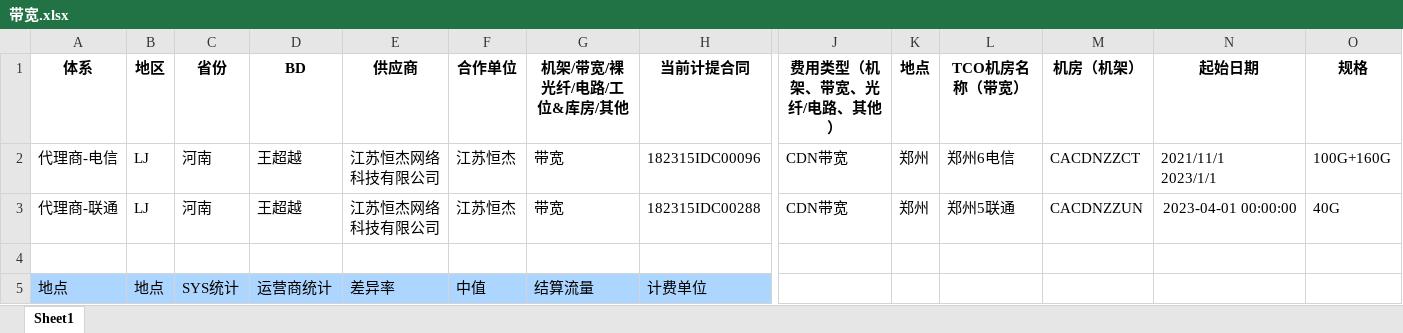
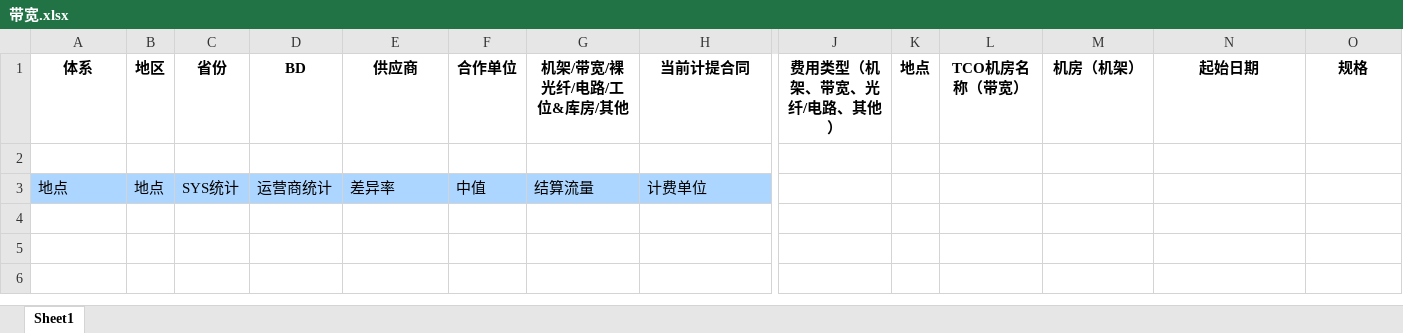
Before and after one commit to LeanZhuang/IDC_Payment, an Excel workbook: middle_data/带宽.xlsx, sheet Sheet1, drawn as a sheet; only a part is shown, gaps mark what is left out; values as stored, in another font and other column widths than the file's, no borders; rows hold the shown columns only; ↵ is a line break in a cell; the diff names each change by its address in the sheet, - before the commit and + after, or states it on an @@ line.

```diff
--- a/middle_data/带宽.xlsx (sheet Sheet1)
+++ b/middle_data/带宽.xlsx (sheet Sheet1)
-row 2: 代理商-电信 | LJ | 河南 | 王超越 | 江苏恒杰网络科技有限公司 | 江苏恒杰 | 带宽 | 182315IDC00096 | CDN带宽 | 郑州 | 郑州6电信 | CACDNZZCT | 2021/11/1 ↵ 2023/1/1 | 100G+160G
-row 3: 代理商-联通 | LJ | 河南 | 王超越 | 江苏恒杰网络科技有限公司 | 江苏恒杰 | 带宽 | 182315IDC00288 | CDN带宽 | 郑州 | 郑州5联通 | CACDNZZUN | 2023-04-01 00:00:00 | 40G
```
Also changed, not shown: middle_data/非带宽.xlsx, temp/中间底稿.xlsx, 18 other files.
